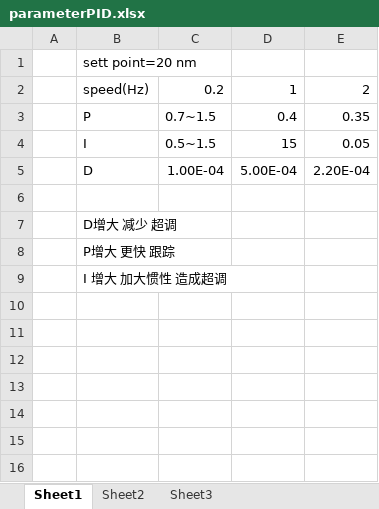
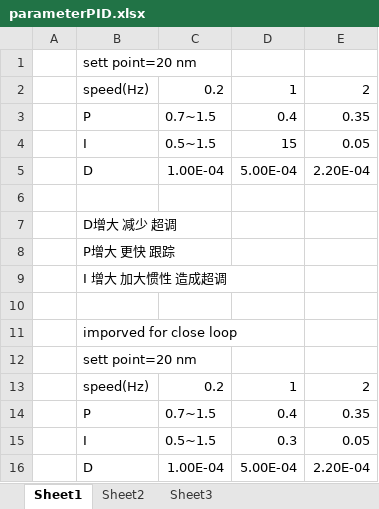
Before and after one commit to angelut2012/ProjectAFM, an Excel workbook: Project_AFM_Controller_USB/parameterPID.xlsx, sheet Sheet1, drawn as a sheet; values as stored, in another font and other column widths than the file's, no borders; the diff names each change by its address in the sheet, - before the commit and + after, or states it on an @@ line.

```diff
--- a/Project_AFM_Controller_USB/parameterPID.xlsx (sheet Sheet1)
+++ b/Project_AFM_Controller_USB/parameterPID.xlsx (sheet Sheet1)
+row 10: (empty)
+row 11:  | imporved for close loop
+row 12:  | sett point=20 nm
+row 13:  | speed(Hz) | 0.2 | 1 | 2
+row 14:  | P | 0.7~1.5 | 0.4 | 0.35
+row 15:  | I | 0.5~1.5 | 0.3 | 0.05
+row 16:  | D | 1.00E-04 | 5.00E-04 | 2.20E-04
```
Also changed, not shown: 35 other files.
